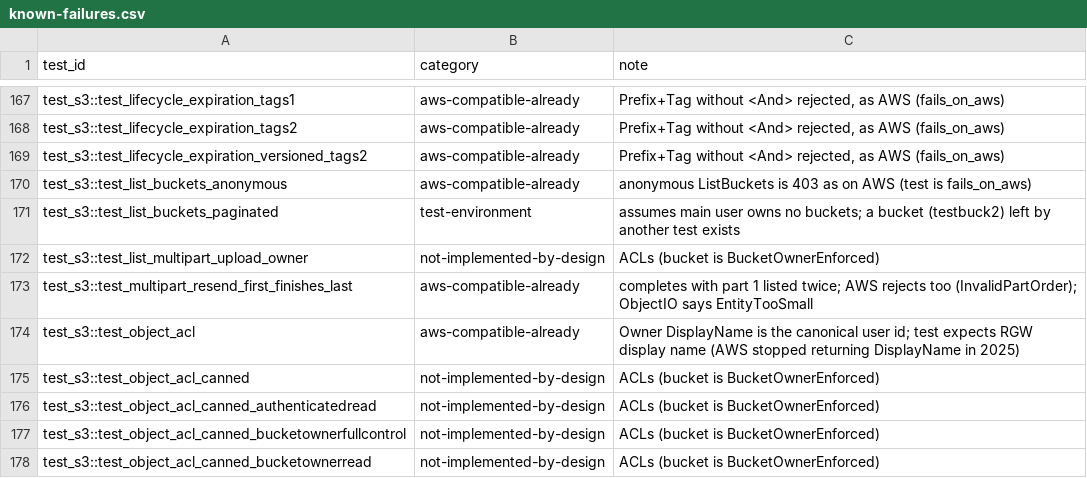
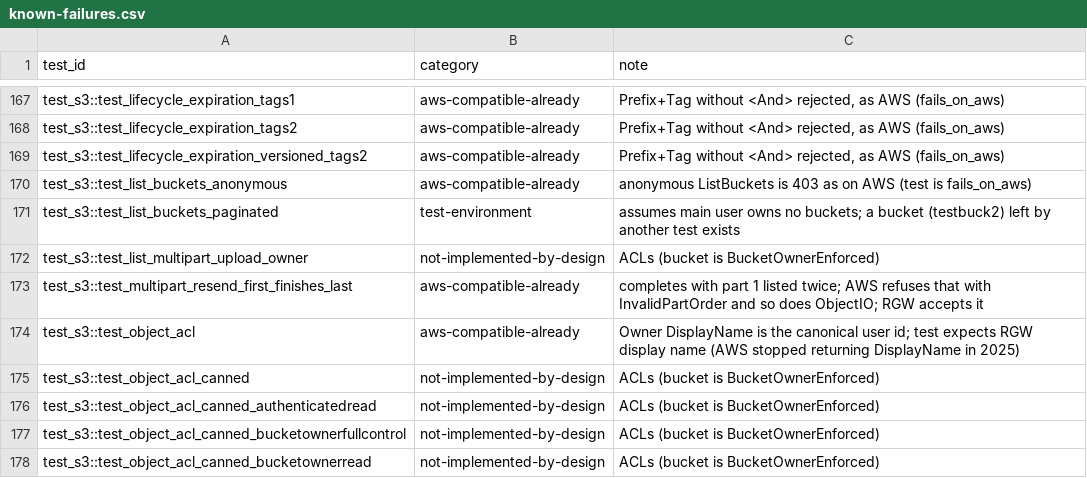
Before and after one commit to object-io/objectio, a CSV file: scripts/s3-tests/known-failures.csv, drawn as a sheet; only a part is shown, gaps mark what is left out.

Commit message:
fix(s3): parts out of order in a completion are InvalidPartOrder
S3 refuses a CompleteMultipartUpload whose parts aren't in strictly
ascending order (a part named twice included) with InvalidPartOrder,
before checking sizes. ObjectIO answered EntityTooSmall.

```diff
--- a/scripts/s3-tests/known-failures.csv
+++ b/scripts/s3-tests/known-failures.csv
@@ -172,3 +172,3 @@ test_s3::test_list_buckets_paginated,test-environment,assumes main user owns no
 test_s3::test_list_multipart_upload_owner,not-implemented-by-design,ACLs (bucket is BucketOwnerEnforced)
-test_s3::test_multipart_resend_first_finishes_last,aws-compatible-already,completes with part 1 listed twice; AWS rejects too (InvalidPartOrder); ObjectIO says EntityTooSmall
+test_s3::test_multipart_resend_first_finishes_last,aws-compatible-already,completes with part 1 listed twice; AWS refuses that with InvalidPartOrder and so does ObjectIO; RGW accepts it
 test_s3::test_object_acl,aws-compatible-already,Owner DisplayName is the canonical user id; test expects RGW display name (AWS stopped returning DisplayName in 2025)
```
Also changed, not shown: 3 other files.
